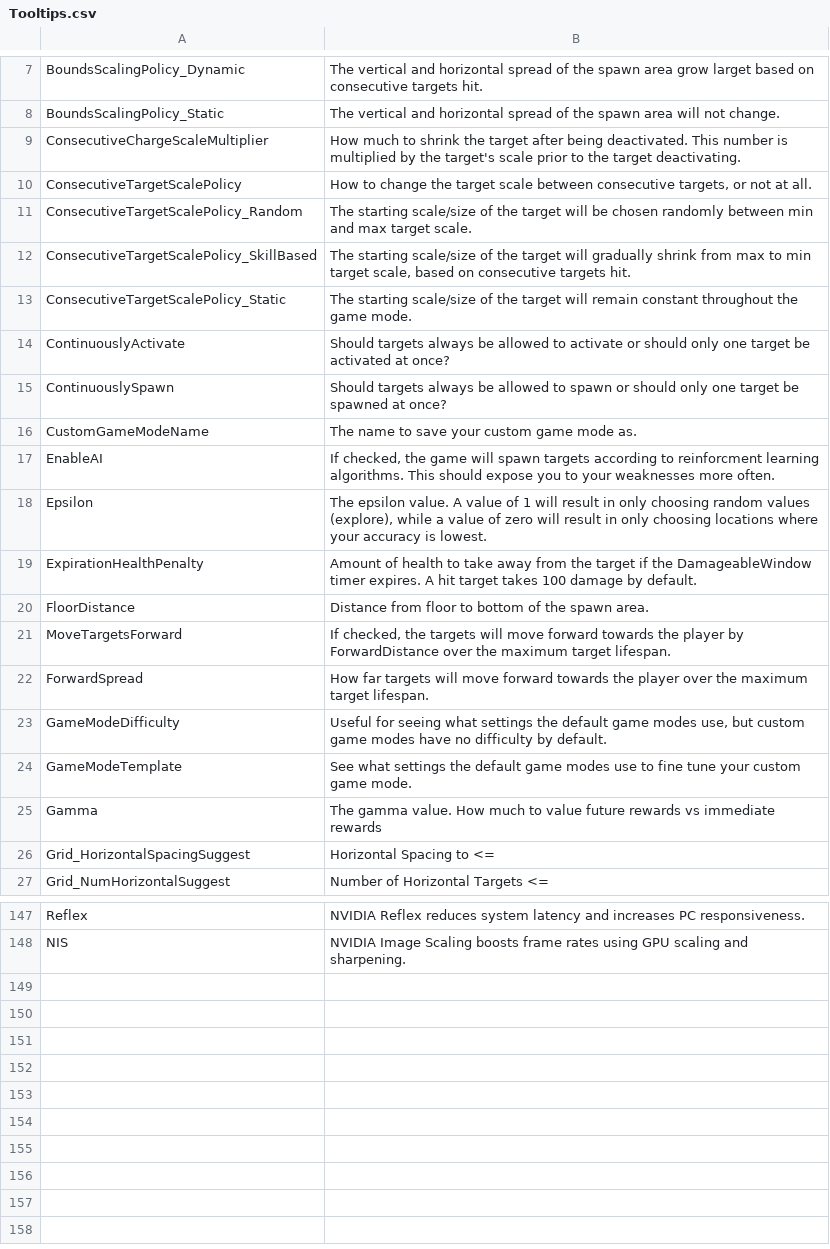
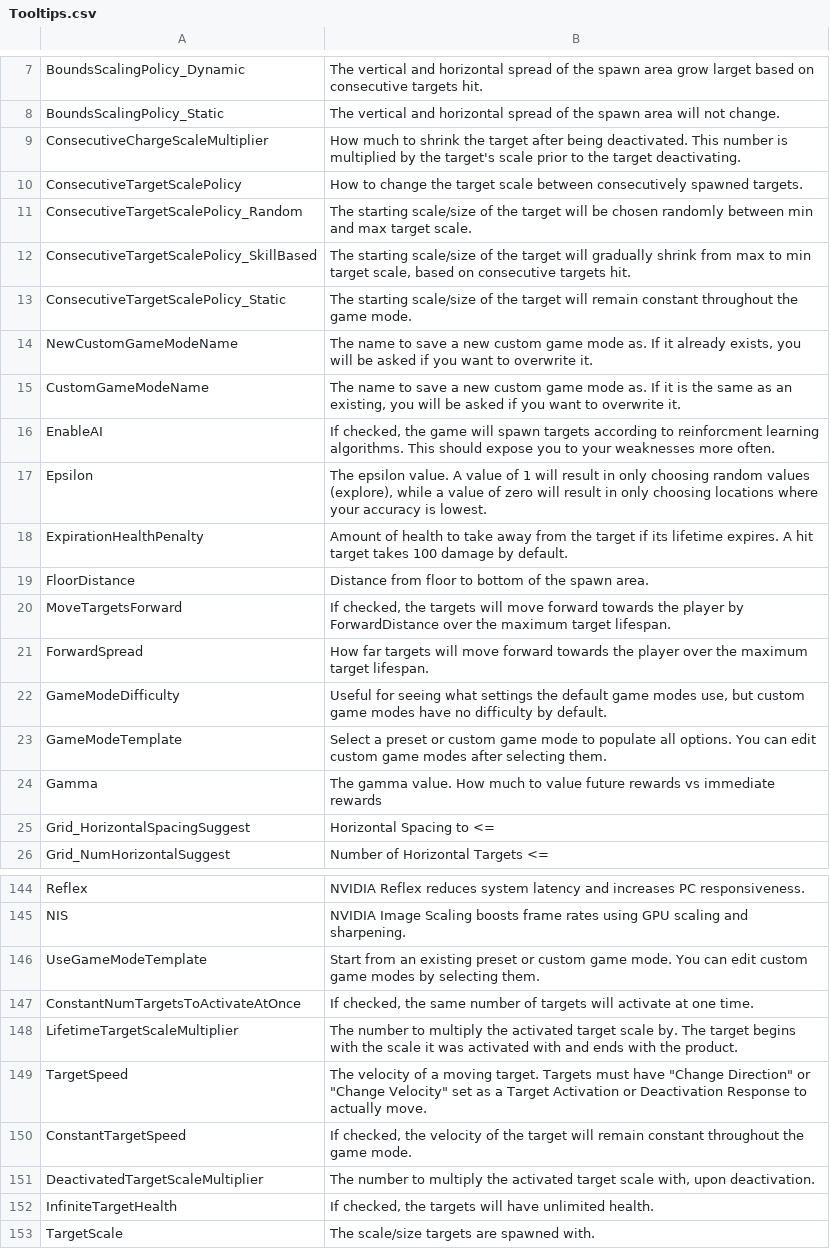
Before and after one commit to markoleptic/BeatShot, a CSV file: Content/NonAssets/Tooltips.csv, drawn as a sheet; only a part is shown, gaps mark what is left out; the diff covers the shown part only.

Commit message:
Target Scaling Changes, Custom GM stuff

```diff
--- a/Content/NonAssets/Tooltips.csv
+++ b/Content/NonAssets/Tooltips.csv
@@ -9,3 +9,3 @@ BoundsScalingPolicy_Static,The vertical and horizontal spread of the spawn area
 ConsecutiveChargeScaleMultiplier,How much to shrink the target after being deactivated. This number is multiplied by the target's scale prior to the target deactivating.
-ConsecutiveTargetScalePolicy,"How to change the target scale between consecutive targets, or not at all."
+ConsecutiveTargetScalePolicy,How to change the target scale between consecutively spawned targets.
 ConsecutiveTargetScalePolicy_Random,The starting scale/size of the target will be chosen randomly between min and max target scale.
@@ -13,8 +13,7 @@ ConsecutiveTargetScalePolicy_SkillBased,"The starting scale/size of the target w
 ConsecutiveTargetScalePolicy_Static,The starting scale/size of the target will remain constant throughout the game mode.
-ContinuouslyActivate,Should targets always be allowed to activate or should only one target be activated at once?
-ContinuouslySpawn,Should targets always be allowed to spawn or should only one target be spawned at once?
-CustomGameModeName,The name to save your custom game mode as.
+NewCustomGameModeName,"The name to save a new custom game mode as. If it already exists, you will be asked if you want to overwrite it."
+CustomGameModeName,"The name to save a new custom game mode as. If it is the same as an existing, you will be asked if you want to overwrite it."
 EnableAI,"If checked, the game will spawn targets according to reinforcment learning algorithms. This should expose you to your weaknesses more often."
 Epsilon,"The epsilon value. A value of 1 will result in only choosing random values (explore), while a value of zero will result in only choosing locations where your accuracy is lowest."
-ExpirationHealthPenalty,Amount of health to take away from the target if the DamageableWindow timer expires. A hit target takes 100 damage by default.
+ExpirationHealthPenalty,Amount of health to take away from the target if its lifetime expires. A hit target takes 100 damage by default.
 FloorDistance,Distance from floor to bottom of the spawn area.
@@ -23,3 +22,3 @@ ForwardSpread,How far targets will move forward towards the player over the maxi
 GameModeDifficulty,"Useful for seeing what settings the default game modes use, but custom game modes have no difficulty by default."
-GameModeTemplate,See what settings the default game modes use to fine tune your custom game mode.
+GameModeTemplate,Select a preset or custom game mode to populate all options. You can edit custom game modes after selecting them.
 Gamma,The gamma value. How much to value future rewards vs immediate rewards
@@ -148 +145,9 @@ Reflex,NVIDIA Reflex reduces system latency and increases PC responsiveness.
 NIS,NVIDIA Image Scaling boosts frame rates using GPU scaling and sharpening.
+UseGameModeTemplate,Start from an existing preset or custom game mode. You can edit custom game modes by selecting them.
+ConstantNumTargetsToActivateAtOnce,"If checked, the same number of targets will activate at one time."
+LifetimeTargetScaleMultiplier,The number to multiply the activated target scale by. The target begins with the scale it was activated with and ends with the product.
+TargetSpeed,"The velocity of a moving target. Targets must have ""Change Direction"" or ""Change Velocity"" set as a Target Activation or Deactivation Response to actually move."
+ConstantTargetSpeed,"If checked, the velocity of the target will remain constant throughout the game mode."
+DeactivatedTargetScaleMultiplier,"The number to multiply the activated target scale with, upon deactivation."
+InfiniteTargetHealth,"If checked, the targets will have unlimited health."
+TargetScale,The scale/size targets are spawned with.
```
Also changed, not shown: 3 added rows, 5 removed rows and 18 edited cells elsewhere in this file, Content/NonAssets/Widgets.csv, 24 other files.
